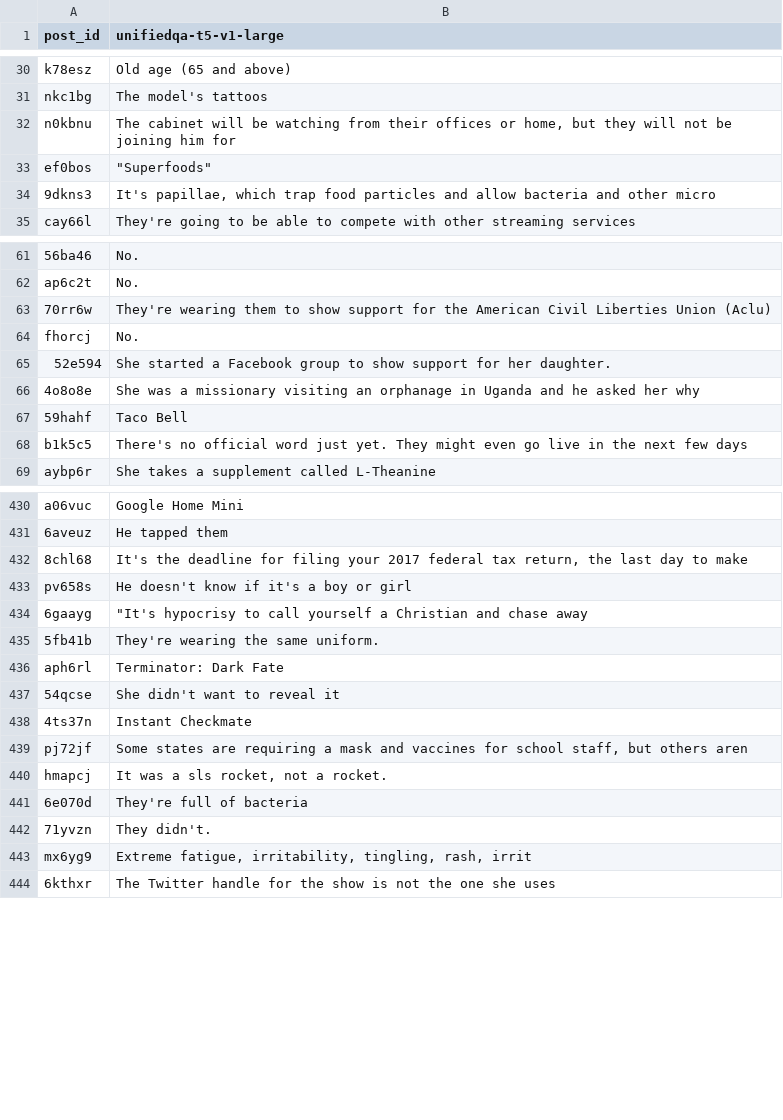
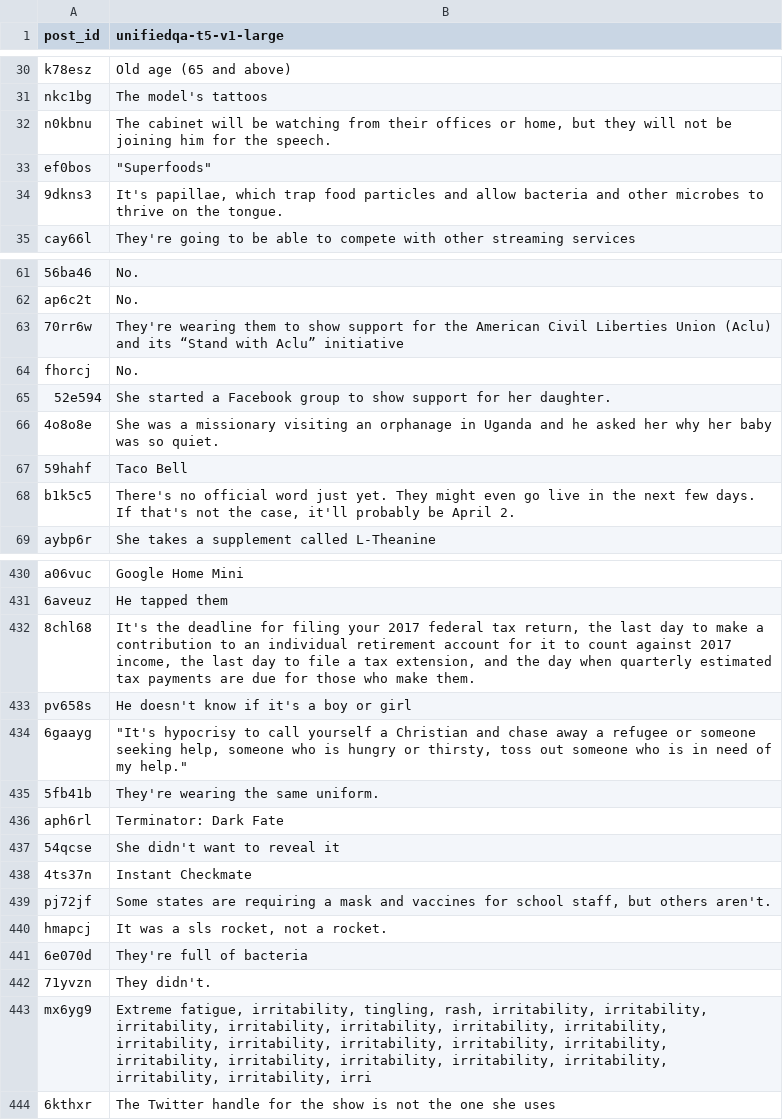
Before and after one commit to marksverdhei/SYAC-ML, a CSV file: evaluation/dev/unifiedqa-t5-v1-large/predictions.csv, drawn as a sheet; only a part is shown, gaps mark what is left out; the diff covers the shown part only; the diff names each change by its address in the sheet, - before the commit and + after, or states it on an @@ line.

```diff
--- a/evaluation/dev/unifiedqa-t5-v1-large/predictions.csv
+++ b/evaluation/dev/unifiedqa-t5-v1-large/predictions.csv
-B32 (unifiedqa-t5-v1-large): …him for
+B32 (unifiedqa-t5-v1-large): …him for the speech.
-B34 (unifiedqa-t5-v1-large): …and other micro
+B34 (unifiedqa-t5-v1-large): …and other microbes to thrive on the tongue.
-B63 (unifiedqa-t5-v1-large): …Union (Aclu)
+B63 (unifiedqa-t5-v1-large): …Union (Aclu) and its “Stand with Aclu” initiative
-B66 (unifiedqa-t5-v1-large): …her why
+B66 (unifiedqa-t5-v1-large): …her why her baby was so quiet.
-B68 (unifiedqa-t5-v1-large): …next few days
+B68 (unifiedqa-t5-v1-large): …next few days. If that's not the case, it'll probably be April 2.
-B432 (unifiedqa-t5-v1-large): …to make
+B432 (unifiedqa-t5-v1-large): …to make a contribution to an individual retirement account for it to count against 2017 income, the last day to file a tax extension, and the day when quarterly estimated tax payments are due for those who make them.
-B434 (unifiedqa-t5-v1-large): …chase away
+B434 (unifiedqa-t5-v1-large): …chase away a refugee or someone seeking help, someone who is hungry or thirsty, toss out someone who is in need of my help."
-B439 (unifiedqa-t5-v1-large): …but others aren
+B439 (unifiedqa-t5-v1-large): …but others aren't.
-B443 (unifiedqa-t5-v1-large): …tingling, rash, irrit
+B443 (unifiedqa-t5-v1-large): …tingling, rash, irritability, irritability, irritability, irritability, irritability, irritability, irritability, irritability, irritability, irritability, irritability, irritability, irritability, irritability, irritability, irritability, irritability, irritability, irritability, irri
```
Also changed, not shown: 70 edited cells elsewhere in this file, 6 other files.
